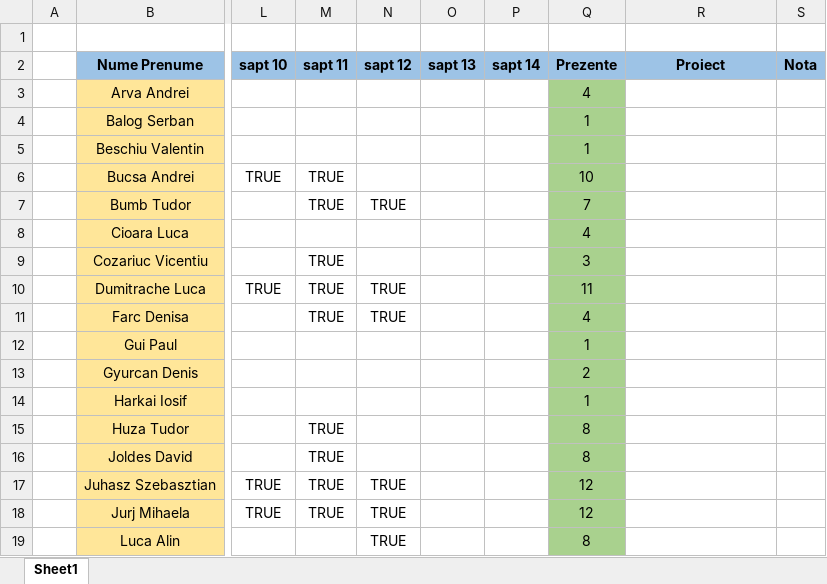
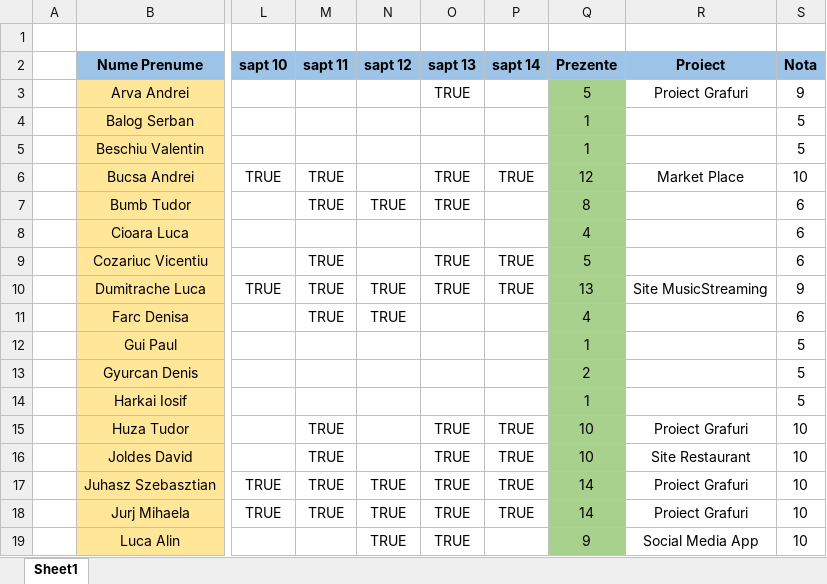
Before and after one commit to PelleRemus/Facultate_Promotia_2022_2025, an Excel workbook: MetodeAvansate/Prezenta.xlsx, sheet Sheet1, drawn as a sheet; only a part is shown, gaps mark what is left out; values as stored, in another font and other column widths than the file's, no borders; conditional formats not drawn; the diff covers the shown part only; the diff names each change by its address in the sheet, - before the commit and + after, or states it on an @@ line.

Commit message:
notele de pana acum

```diff
--- a/MetodeAvansate/Prezenta.xlsx (sheet Sheet1)
+++ b/MetodeAvansate/Prezenta.xlsx (sheet Sheet1)
-O3 (sapt 13): (empty)
+O3 (sapt 13): TRUE
-Q3 (Prezente): 4
+Q3 (Prezente): 5
-R3 (Proiect): (empty)
+R3 (Proiect): Proiect Grafuri
-S3 (Nota): (empty)
+S3 (Nota): 9
-S4:S5 (Nota): (empty)
+S4:S5 (Nota): 5
-O6:O7 (sapt 13): (empty)
+O6:O7 (sapt 13): TRUE
-P6 (sapt 14): (empty)
+P6 (sapt 14): TRUE
-Q6 (Prezente): 10
+Q6 (Prezente): 12
-R6 (Proiect): (empty)
+R6 (Proiect): Market Place
-S6 (Nota): (empty)
+S6 (Nota): 10
-Q7 (Prezente): 7
+Q7 (Prezente): 8
-S7:S9 (Nota): (empty)
+S7:S9 (Nota): 6
-O9:O10 (sapt 13): (empty)
+O9:O10 (sapt 13): TRUE
-P9:P10 (sapt 14): (empty)
+P9:P10 (sapt 14): TRUE
-Q9 (Prezente): 3
+Q9 (Prezente): 5
-Q10 (Prezente): 11
+Q10 (Prezente): 13
-R10 (Proiect): (empty)
+R10 (Proiect): Site MusicStreaming
-S10 (Nota): (empty)
+S10 (Nota): 9
-S11 (Nota): (empty)
+S11 (Nota): 6
-S12:S14 (Nota): (empty)
+S12:S14 (Nota): 5
-O15:O19 (sapt 13): (empty)
+O15:O19 (sapt 13): TRUE
-P15:P18 (sapt 14): (empty)
+P15:P18 (sapt 14): TRUE
-Q15:Q16 (Prezente): 8
+Q15:Q16 (Prezente): 10
-R15 (Proiect): (empty)
+R15 (Proiect): Proiect Grafuri
-S15:S19 (Nota): (empty)
+S15:S19 (Nota): 10
-R16 (Proiect): (empty)
+R16 (Proiect): Site Restaurant
-Q17:Q18 (Prezente): 12
+Q17:Q18 (Prezente): 14
-R17:R18 (Proiect): (empty)
+R17:R18 (Proiect): Proiect Grafuri
-Q19 (Prezente): 8
+Q19 (Prezente): 9
-R19 (Proiect): (empty)
+R19 (Proiect): Social Media App
```
Also changed, not shown: 2 added rows and 113 edited cells elsewhere in this sheet.
